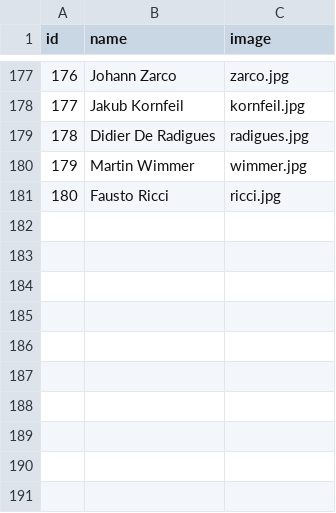
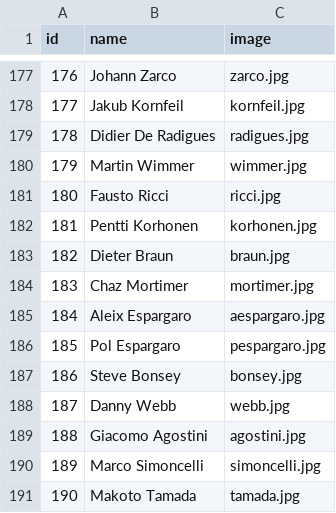
Before and after one commit to uri172192/game_motorbikes, a CSV file: pilots.csv, drawn as a sheet; only a part is shown, gaps mark what is left out.

Commit message:
Update pilots.csv

```diff
--- a/pilots.csv
+++ b/pilots.csv
@@ -181 +181,11 @@ id;name;image
 180;Fausto Ricci;ricci.jpg
+181;Pentti Korhonen;korhonen.jpg
+182;Dieter Braun;braun.jpg
+183;Chaz Mortimer;mortimer.jpg
+184;Aleix Espargaro;aespargaro.jpg
+185;Pol Espargaro;pespargaro.jpg
+186;Steve Bonsey;bonsey.jpg
+187;Danny Webb;webb.jpg
+188;Giacomo Agostini;agostini.jpg
+189;Marco Simoncelli;simoncelli.jpg
+190;Makoto Tamada;tamada.jpg
```
